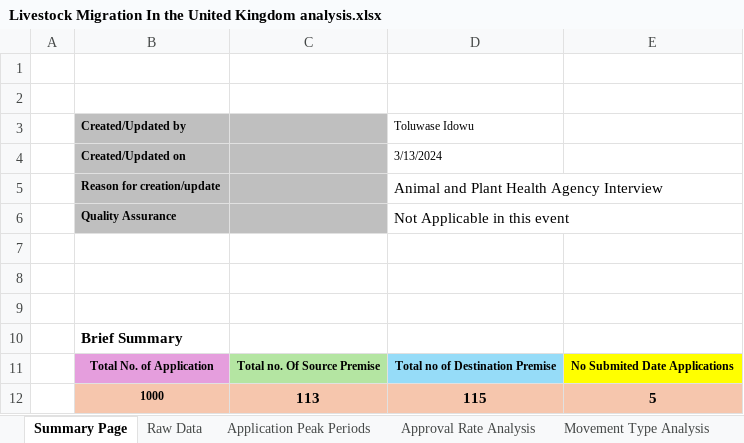
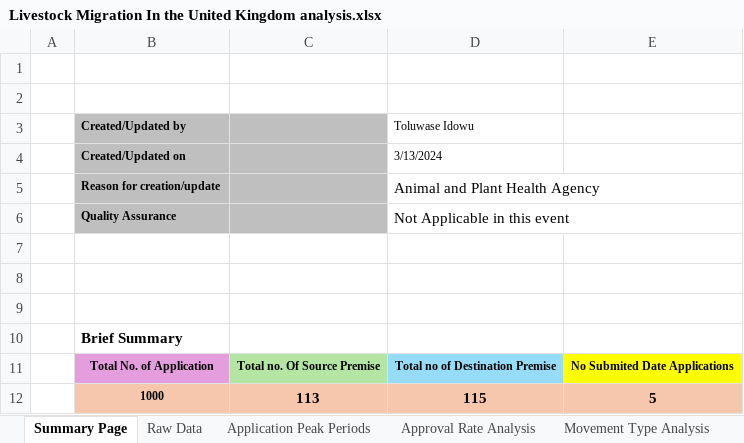
Before and after one commit to ToluwaseIdowu/My-Analytical-projects, an Excel workbook: Livestock Migration In the United Kingdom analysis.xlsx, sheet Summary Page, drawn as a sheet; values as stored, in another font and other column widths than the file's, no borders; the diff names each change by its address in the sheet, - before the commit and + after, or states it on an @@ line.

Commit message:
Add files via upload
Excel analysis on Livestock Migration across the United Kingdom

```diff
--- a/Livestock Migration In the United Kingdom analysis.xlsx (sheet Summary Page)
+++ b/Livestock Migration In the United Kingdom analysis.xlsx (sheet Summary Page)
-D5 (Toluwase Idowu): Animal and Plant Health Agency Interview
+D5 (Toluwase Idowu): Animal and Plant Health Agency
```
Also changed, not shown: charts or pictures.
